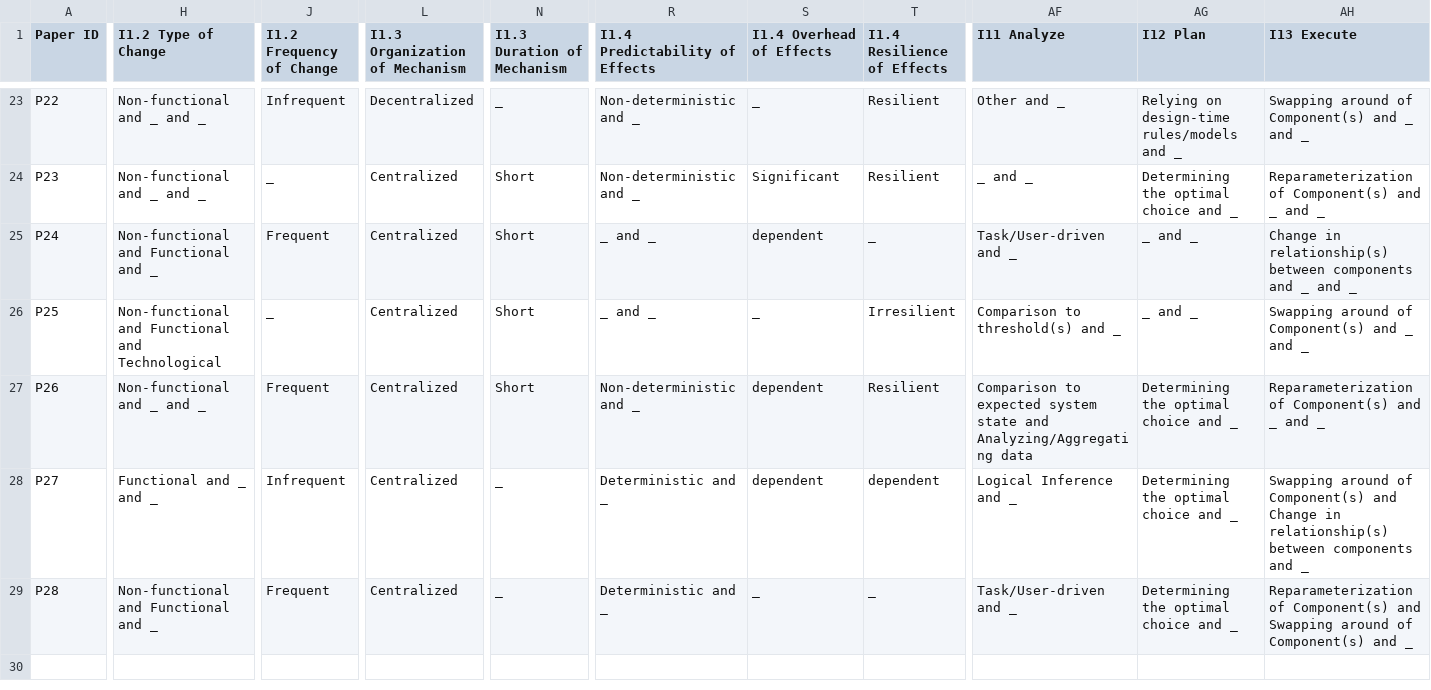
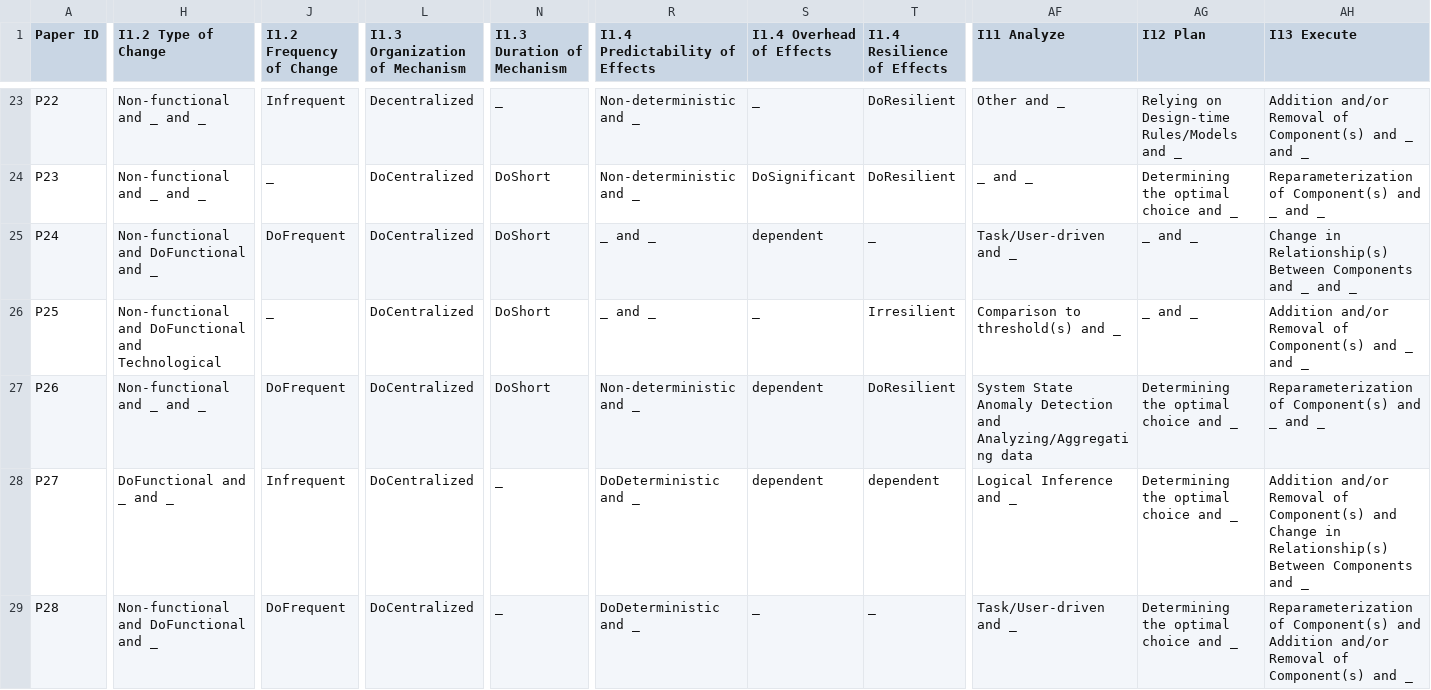
Before and after one commit to andrulonis/rsass-mapping-study-rep-pkg, a CSV file: data/cleaned_data.csv, drawn as a sheet; only a part is shown, gaps mark what is left out; the diff covers the shown part only; the diff names each change by its address in the sheet, - before the commit and + after, or states it on an @@ line.

```diff
--- a/data/cleaned_data.csv
+++ b/data/cleaned_data.csv
-T23:T24 (I1.4 Resilience of Effects): Resilient
+T23:T24 (I1.4 Resilience of Effects): DoResilient
-AG23 (I12 Plan): Relying on design-time rules/models and _
+AG23 (I12 Plan): Relying on Design-time Rules/Models and _
-AH23 (I13 Execute): Swapping around of Component(s)…
+AH23 (I13 Execute): Addition and/or Removal of Component(s)…
-L24:L29 (I1.3 Organization of Mechanism): Centralized
+L24:L29 (I1.3 Organization of Mechanism): DoCentralized
-N24:N27 (I1.3 Duration of Mechanism): Short
+N24:N27 (I1.3 Duration of Mechanism): DoShort
-S24 (I1.4 Overhead of Effects): Significant
+S24 (I1.4 Overhead of Effects): DoSignificant
-H25 (I1.2 Type of Change): Non-functional and Functional and _
+H25 (I1.2 Type of Change): Non-functional and DoFunctional and _
-J25 (I1.2 Frequency of Change): Frequent
+J25 (I1.2 Frequency of Change): DoFrequent
-AH25 (I13 Execute): Change in relationship(s) between components and _…
+AH25 (I13 Execute): Change in Relationship(s) Between Components and _…
-H26 (I1.2 Type of Change): Non-functional and Functional and Technological
+H26 (I1.2 Type of Change): Non-functional and DoFunctional and Technological
-AH26 (I13 Execute): Swapping around of Component(s)…
+AH26 (I13 Execute): Addition and/or Removal of Component(s)…
-J27 (I1.2 Frequency of Change): Frequent
+J27 (I1.2 Frequency of Change): DoFrequent
-T27 (I1.4 Resilience of Effects): Resilient
+T27 (I1.4 Resilience of Effects): DoResilient
-AF27 (I11 Analyze): Comparison to expected system state and Analyzing/Aggregating…
+AF27 (I11 Analyze): System State Anomaly Detection and Analyzing/Aggregating…
-H28 (I1.2 Type of Change): Functional and _ and _
+H28 (I1.2 Type of Change): DoFunctional and _ and _
-R28:R29 (I1.4 Predictability of Effects): Deterministic and _
+R28:R29 (I1.4 Predictability of Effects): DoDeterministic and _
-AH28 (I13 Execute): Swapping around of Component(s) and Change in relationship(s) between components and _
+AH28 (I13 Execute): Addition and/or Removal of Component(s) and Change in Relationship(s) Between Components and _
-H29 (I1.2 Type of Change): Non-functional and Functional and _
+H29 (I1.2 Type of Change): Non-functional and DoFunctional and _
-J29 (I1.2 Frequency of Change): Frequent
+J29 (I1.2 Frequency of Change): DoFrequent
-AH29 (I13 Execute): …Component(s) and Swapping around of Component(s)…
+AH29 (I13 Execute): …Component(s) and Addition and/or Removal of Component(s)…
```
Also changed, not shown: 100 edited cells elsewhere in this file, 15 other files.
